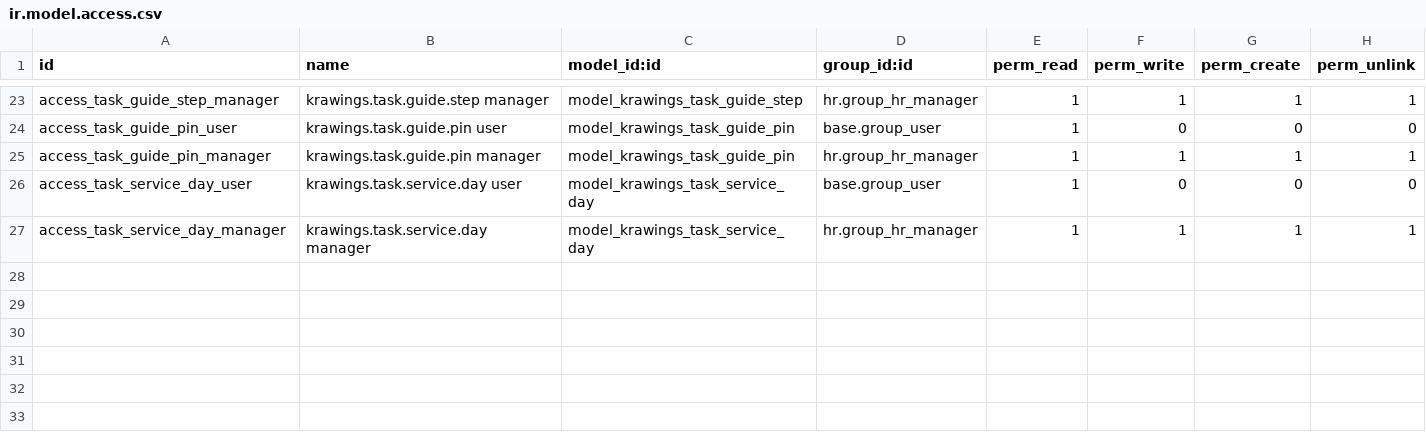
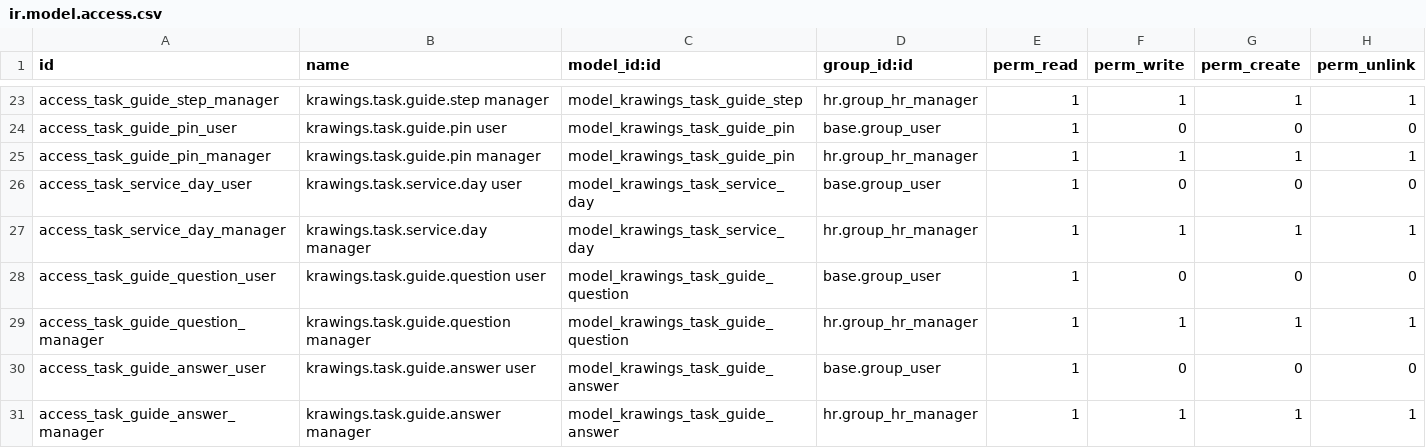
Before and after one commit to erxu168/Odoo_Portal_18EE, a CSV file: odoo-modules/krawings_task_manager/security/ir.model.access.csv, drawn as a sheet; only a part is shown, gaps mark what is left out; the diff names each change by its address in the sheet, - before the commit and + after, or states it on an @@ line.

Commit message:
[ADD] tasks: a guide can carry questions, so generated ones survive
The writer produces questions and had nowhere to put them. Showing them on a
review screen and then dropping them would have been a lie, so storage comes
before the screens.

Questions hang off the GUIDE, not off a step, and that is load-bearing rather
than a shrug. Saving a guide is an atomic aggregate rebuild — every step is
unlinked and recreated, so every step id is destroyed and reissued. A question
keyed on one would be orphaned the first time its guide was edited.
explain_step is a POSITION instead: 1-based, into the steps in order.

Belonging to the guide is also what makes them travel. The same questions serve
a training course and the task the guide is attached to, without being written
twice.

Saved through their OWN endpoint, deliberately not folded into the guide save.
That save is the most delicate code in this addon and it carries every step's
photo; questions change on a different rhythm — an author rewords one without
touching a picture — and a bug here must not be able to cost anyone their media.

Odoo refuses a question with fewer than two answers or without exactly one
correct: no correct answer can never be passed, two makes "all correct"
undefined, and both are silent traps for the learner rather than the author.
The route says which question and what is wrong in the author's own terms,
because a question that vanished on save reads as data loss.

Addon 18.0.22.0.0 — new models, so this one needs an upgrade, not just a
restart.

```diff
--- a/odoo-modules/krawings_task_manager/security/ir.model.access.csv
+++ b/odoo-modules/krawings_task_manager/security/ir.model.access.csv
+row 28: access_task_guide_question_user | krawings.task.guide.question user | model_krawings_task_guide_question | base.group_user | 1 | 0 | 0 | 0
+row 29: access_task_guide_question_manager | krawings.task.guide.question manager | model_krawings_task_guide_question | hr.group_hr_manager | 1 | 1 | 1 | 1
+row 30: access_task_guide_answer_user | krawings.task.guide.answer user | model_krawings_task_guide_answer | base.group_user | 1 | 0 | 0 | 0
+row 31: access_task_guide_answer_manager | krawings.task.guide.answer manager | model_krawings_task_guide_answer | hr.group_hr_manager | 1 | 1 | 1 | 1
```
Also changed, not shown: 6 other files.
